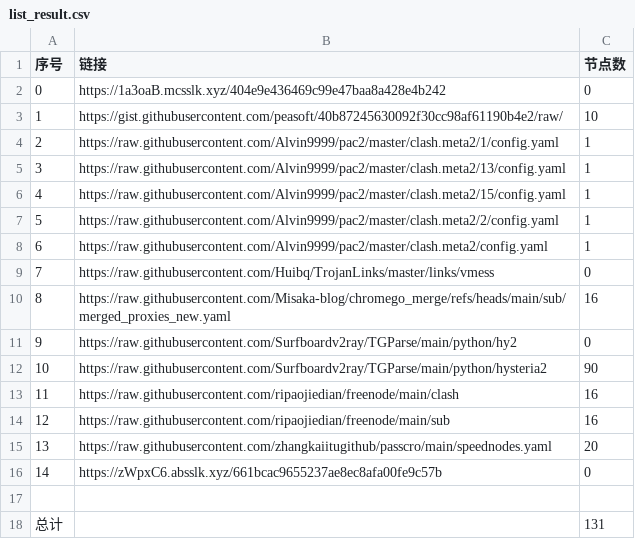
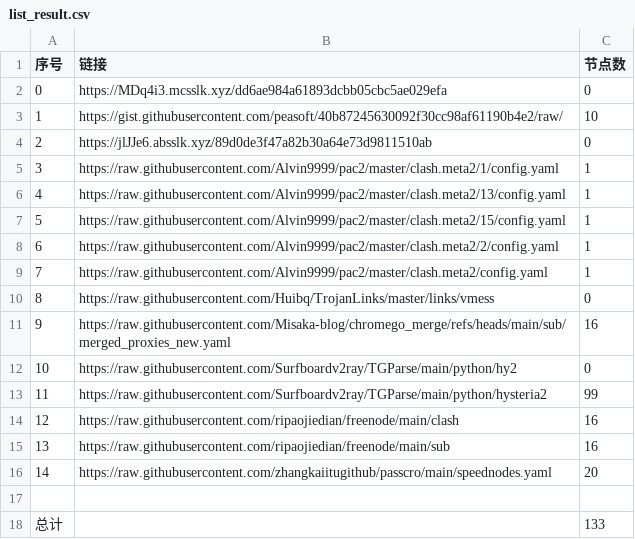
Before and after one commit to bobvane/AutoNode, a CSV file: list_result.csv, drawn as a sheet; removed rows and columns are numbered as before the commit, all else as after; the diff names each change by its address in the sheet, - before the commit and + after, or states it on an @@ line.

```diff
--- a/list_result.csv
+++ b/list_result.csv
-B2 (链接): https://1a3oaB.mcsslk.xyz/404e9e436469c99e47baa8a428e4b242
+B2 (链接): https://MDq4i3.mcsslk.xyz/dd6ae984a61893dcbb05cbc5ae029efa
+row 4: 2 | https://jlJJe6.absslk.xyz/89d0de3f47a82b30a64e73d9811510ab | 0
@@ column A (序号) renumbered between rows 5 and 16 @@
-C13 (节点数): 90
+C13 (节点数): 99
-row 16: 14 | https://zWpxC6.absslk.xyz/661bcac9655237ae8ec8afa00fe9c57b | 0
-C18 (节点数): 131
+C18 (节点数): 133
```
Also changed, not shown: 6 other files.
